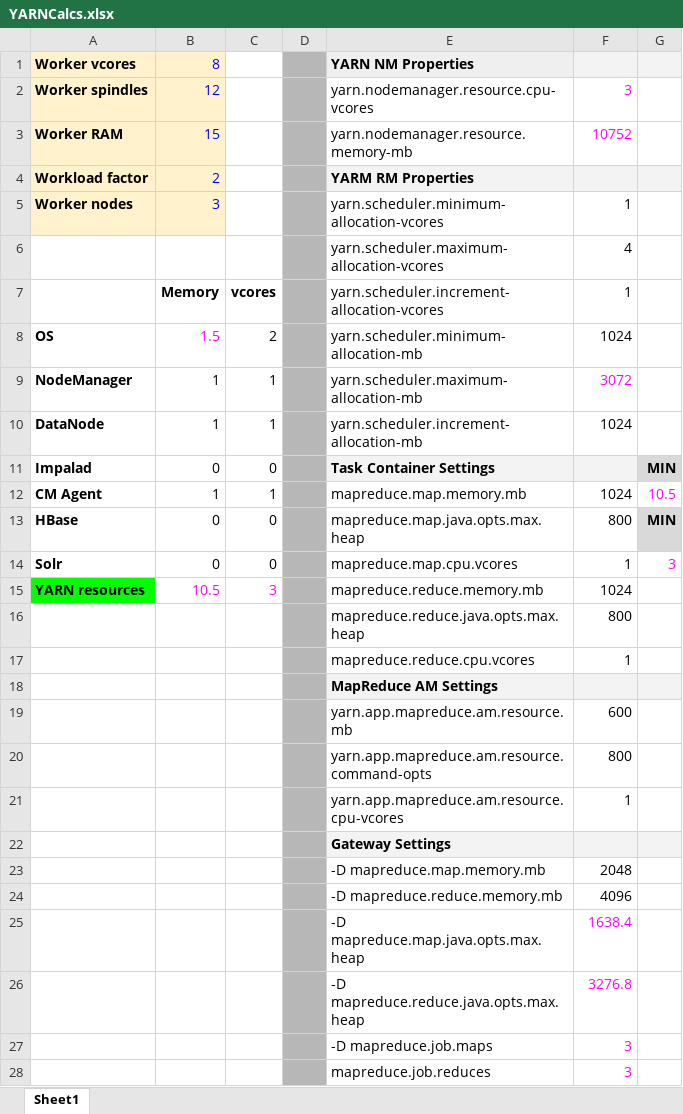
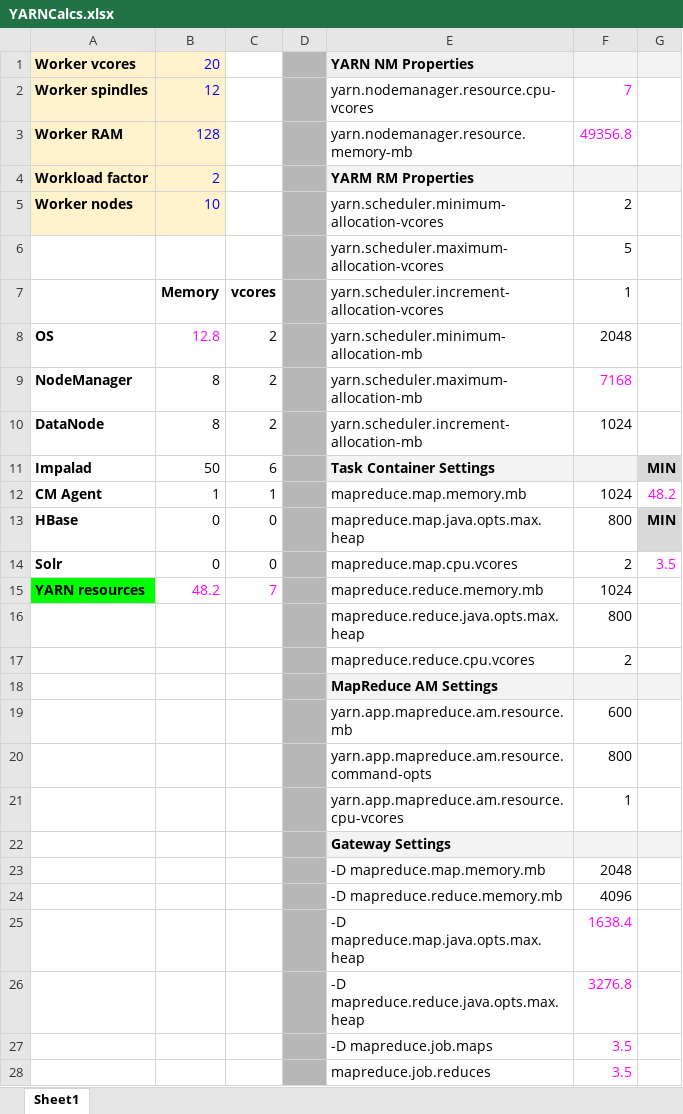
Before and after one commit to aquinovale/SEBC, an Excel workbook: resources/tools/YARNCalcs.xlsx, sheet Sheet1, drawn as a sheet; values as stored, in another font and other column widths than the file's, no borders; the diff names each change by its address in the sheet, - before the commit and + after, or states it on an @@ line.

```diff
--- a/resources/tools/YARNCalcs.xlsx (sheet Sheet1)
+++ b/resources/tools/YARNCalcs.xlsx (sheet Sheet1)
-B1: 8
+B1: 20
-F2: 3
+F2: 7
-B3: 15
+B3: 128
-F3: 10752
+F3: 49356.8
-B5: 3
+B5: 10
-F5: 1
+F5: 2
-F6: 4
+F6: 5
-B8: 1.5
+B8: 12.8
-F8: 1024
+F8: 2048
-B9:B10: 1
+B9:B10: 8
-C9:C10: 1
+C9:C10: 2
-F9: 3072
+F9: 7168
-B11: 0
+B11: 50
-C11: 0
+C11: 6
-G12: 10.5
+G12: 48.2
-F14: 1
+F14: 2
-G14: 3
+G14: 3.5
-B15: 10.5
+B15: 48.2
-C15: 3
+C15: 7
-F17: 1
+F17: 2
-F27:F28: 3
+F27:F28: 3.5
```
Also changed, not shown: 8 other files.
